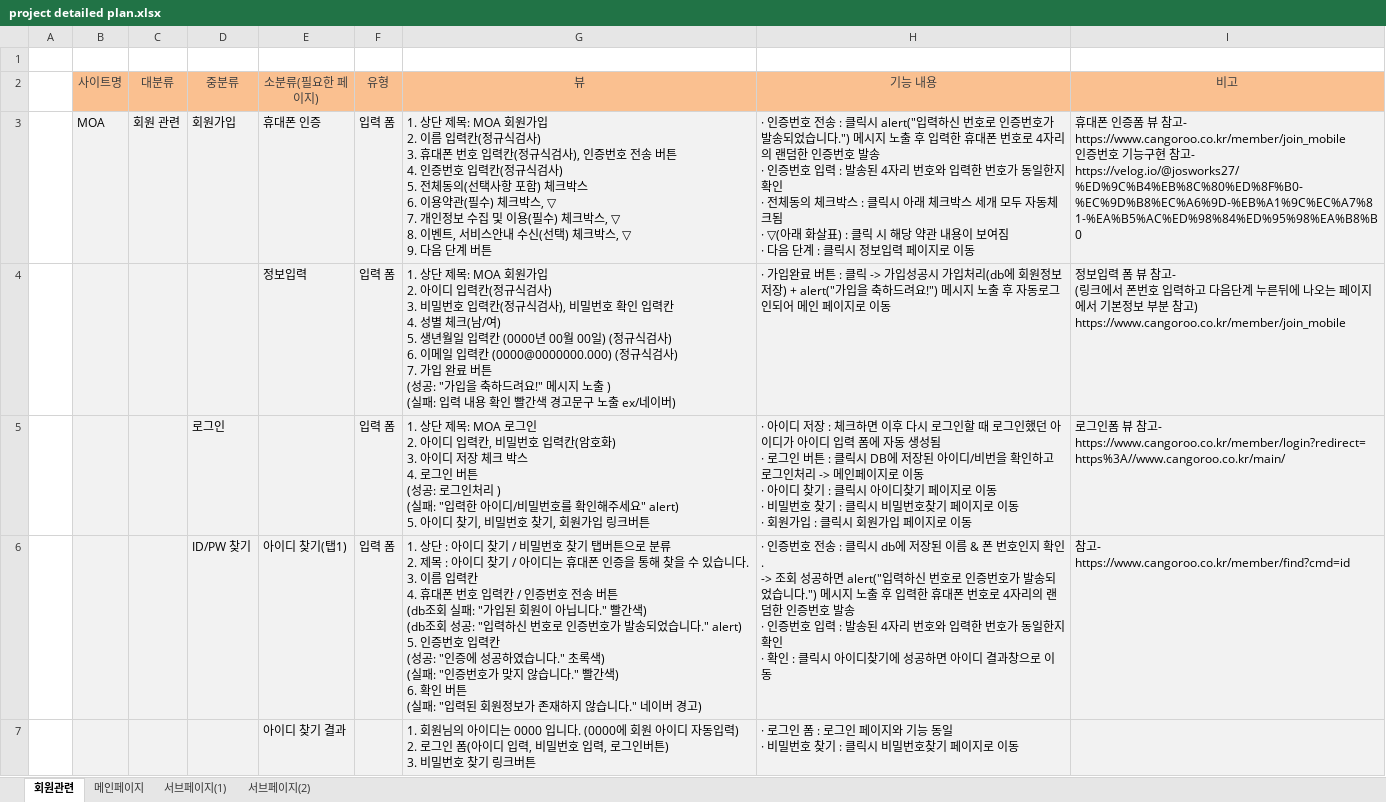
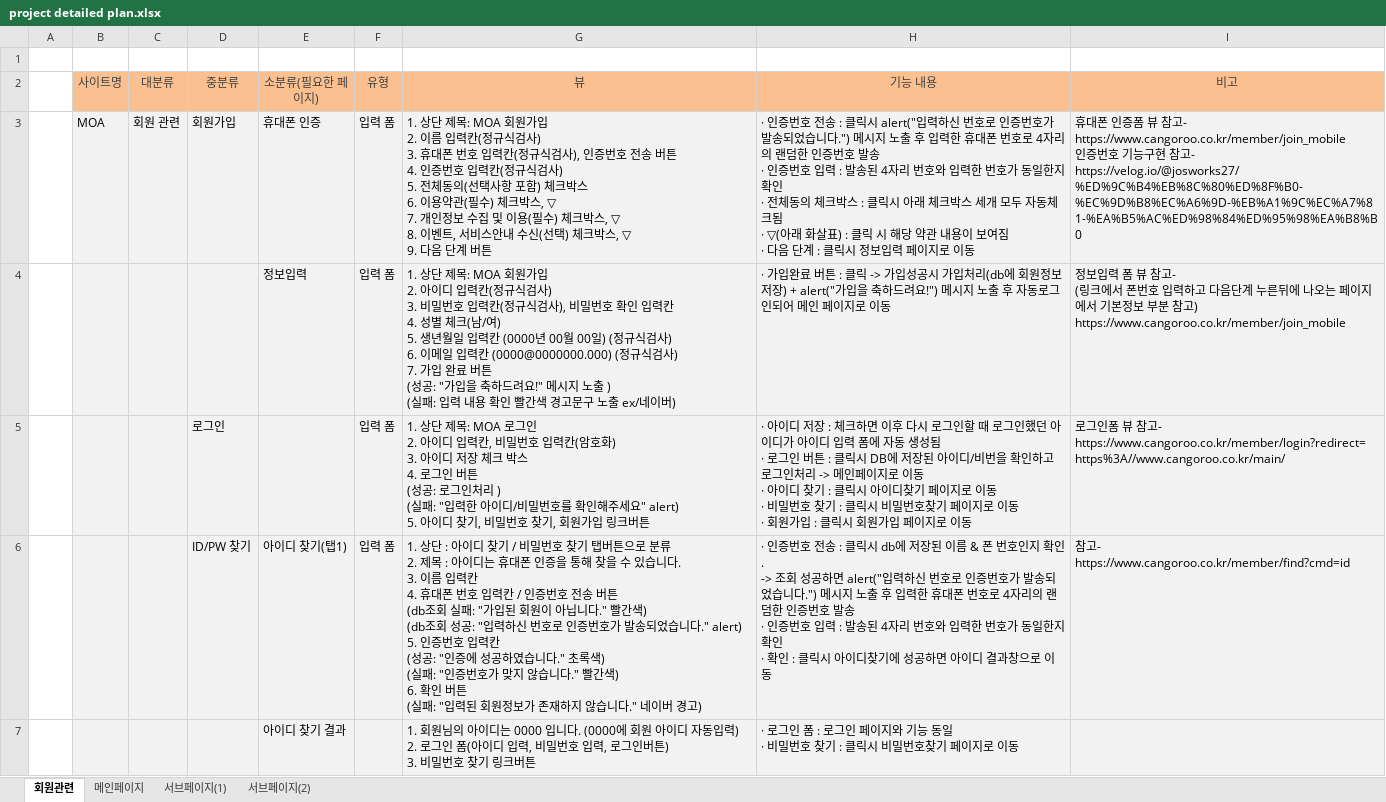
Before and after one commit to hsyeun/project, an Excel workbook: plan/project detailed plan.xlsx, sheet 회원관련, drawn as a sheet; only a part is shown; values as stored, in another font and other column widths than the file's, no borders; charts and pictures not drawn; the diff covers the shown part only; the diff names each change by its address in the sheet, - before the commit and + after, or states it on an @@ line.

Commit message:
6th commit

```diff
--- a/plan/project detailed plan.xlsx (sheet 회원관련)
+++ b/plan/project detailed plan.xlsx (sheet 회원관련)
-G6 (뷰): …: 아이디 찾기 / 아이디는 휴대…
+G6 (뷰): …: 아이디는 휴대…
```
Also changed, not shown: 1 edited cell elsewhere in this sheet, charts or pictures.
